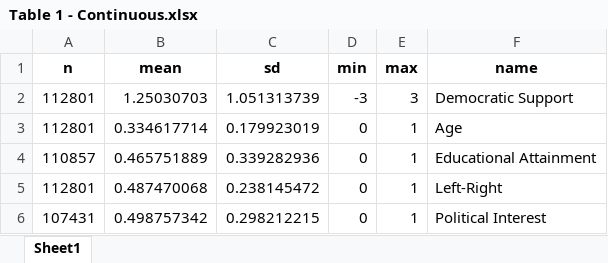
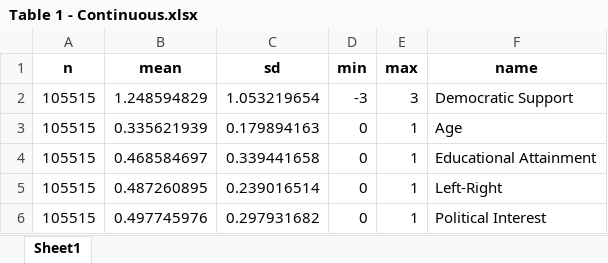
Before and after one commit to sdleeuw2/Replication-Code-Democratic-Support-And-Left-Right-Dimension, an Excel workbook: Output/Tables/Table 1 - Continuous.xlsx, sheet Sheet1, drawn as a sheet; values as stored, in another font and other column widths than the file's, no borders; the diff names each change by its address in the sheet, - before the commit and + after, or states it on an @@ line.

```diff
--- a/Output/Tables/Table 1 - Continuous.xlsx (sheet Sheet1)
+++ b/Output/Tables/Table 1 - Continuous.xlsx (sheet Sheet1)
-A2:A3 (n): 112801
+A2:A3 (n): 105515
-B2 (mean): 1.25030703
+B2 (mean): 1.248594829
-C2 (sd): 1.051313739
+C2 (sd): 1.053219654
-B3 (mean): 0.334617714
+B3 (mean): 0.335621939
-C3 (sd): 0.179923019
+C3 (sd): 0.179894163
-A4 (n): 110857
+A4 (n): 105515
-B4 (mean): 0.465751889
+B4 (mean): 0.468584697
-C4 (sd): 0.339282936
+C4 (sd): 0.339441658
-A5 (n): 112801
+A5 (n): 105515
-B5 (mean): 0.487470068
+B5 (mean): 0.487260895
-C5 (sd): 0.238145472
+C5 (sd): 0.239016514
-A6 (n): 107431
+A6 (n): 105515
-B6 (mean): 0.498757342
+B6 (mean): 0.497745976
-C6 (sd): 0.298212215
+C6 (sd): 0.297931682
```
Also changed, not shown: Output/Tables/Table 1 - Categorical.xlsx, Output/Tables/h1_results.xlsx, 4 other files.
